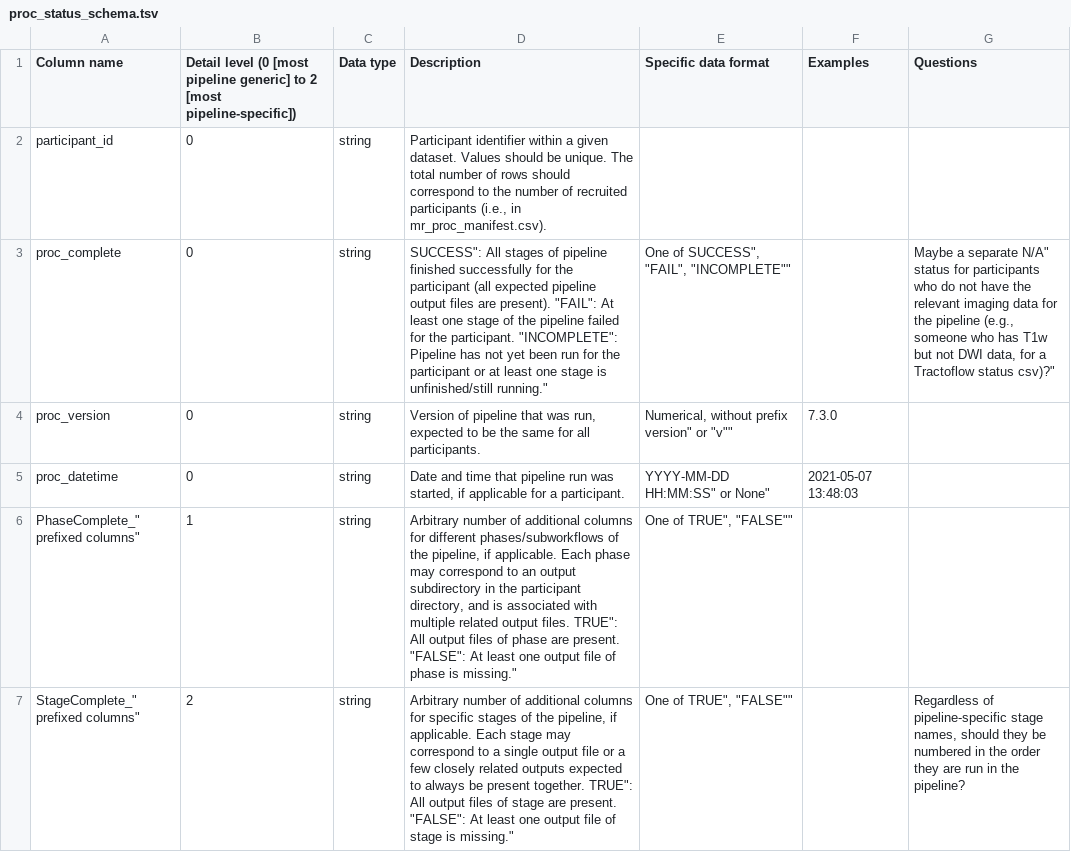
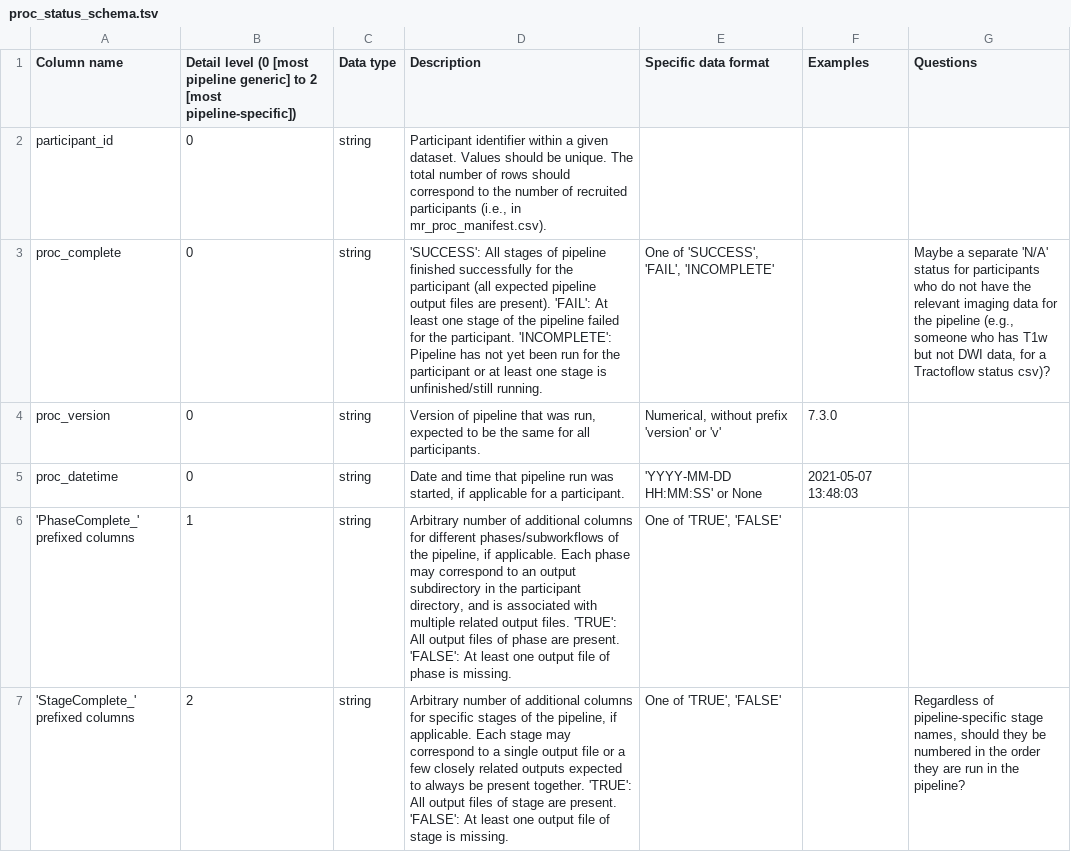
Before and after one commit to neurobagel/digest, a TSV file: schemas/proc_status_schema.tsv, drawn as a sheet.

Commit message:
fix quotes in schema

```diff
--- a/schemas/proc_status_schema.tsv
+++ b/schemas/proc_status_schema.tsv
@@ -2,6 +2,6 @@ Column name	Detail level (0 [most pipeline generic] to 2 [most pipeline-specific
 participant_id	0	string	"Participant identifier within a given dataset. Values should be unique. The total number of rows should correspond to the number of recruited participants (i.e., in mr_proc_manifest.csv)."			
-proc_complete	0	string	""SUCCESS": All stages of pipeline finished successfully for the participant (all expected pipeline output files are present). "FAIL": At least one stage of the pipeline failed for the participant. "INCOMPLETE": Pipeline has not yet been run for the participant or at least one stage is unfinished/still running."	"One of "SUCCESS", "FAIL", "INCOMPLETE""		"Maybe a separate "N/A" status for participants who do not have the relevant imaging data for the pipeline (e.g., someone who has T1w but not DWI data, for a Tractoflow status csv)?"
-proc_version	0	string	"Version of pipeline that was run, expected to be the same for all participants."	"Numerical, without prefix "version" or "v""	7.3.0	
-proc_datetime	0	string	"Date and time that pipeline run was started, if applicable for a participant."	""YYYY-MM-DD HH:MM:SS" or None"	2021-05-07 13:48:03	
-""PhaseComplete_" prefixed columns"	1	string	"Arbitrary number of additional columns for different phases/subworkflows of the pipeline, if applicable. Each phase may correspond to an output subdirectory in the participant directory, and is associated with multiple related output files. "TRUE": All output files of phase are present. "FALSE": At least one output file of phase is missing."	"One of "TRUE", "FALSE""		
-""StageComplete_" prefixed columns"	2	string	"Arbitrary number of additional columns for specific stages of the pipeline, if applicable. Each stage may correspond to a single output file or a few closely related outputs expected to always be present together. "TRUE": All output files of stage are present. "FALSE": At least one output file of stage is missing."	"One of "TRUE", "FALSE""		"Regardless of pipeline-specific stage names, should they be numbered in the order they are run in the pipeline?"
+proc_complete	0	string	"'SUCCESS': All stages of pipeline finished successfully for the participant (all expected pipeline output files are present). 'FAIL': At least one stage of the pipeline failed for the participant. 'INCOMPLETE': Pipeline has not yet been run for the participant or at least one stage is unfinished/still running."	"One of 'SUCCESS', 'FAIL', 'INCOMPLETE'"		"Maybe a separate 'N/A' status for participants who do not have the relevant imaging data for the pipeline (e.g., someone who has T1w but not DWI data, for a Tractoflow status csv)?"
+proc_version	0	string	"Version of pipeline that was run, expected to be the same for all participants."	"Numerical, without prefix 'version' or 'v'"	7.3.0	
+proc_datetime	0	string	"Date and time that pipeline run was started, if applicable for a participant."	"'YYYY-MM-DD HH:MM:SS' or None"	2021-05-07 13:48:03	
+"'PhaseComplete_' prefixed columns"	1	string	"Arbitrary number of additional columns for different phases/subworkflows of the pipeline, if applicable. Each phase may correspond to an output subdirectory in the participant directory, and is associated with multiple related output files. 'TRUE': All output files of phase are present. 'FALSE': At least one output file of phase is missing."	"One of 'TRUE', 'FALSE'"		
+"'StageComplete_' prefixed columns"	2	string	"Arbitrary number of additional columns for specific stages of the pipeline, if applicable. Each stage may correspond to a single output file or a few closely related outputs expected to always be present together. 'TRUE': All output files of stage are present. 'FALSE': At least one output file of stage is missing."	"One of 'TRUE', 'FALSE'"		"Regardless of pipeline-specific stage names, should they be numbered in the order they are run in the pipeline?"
```
